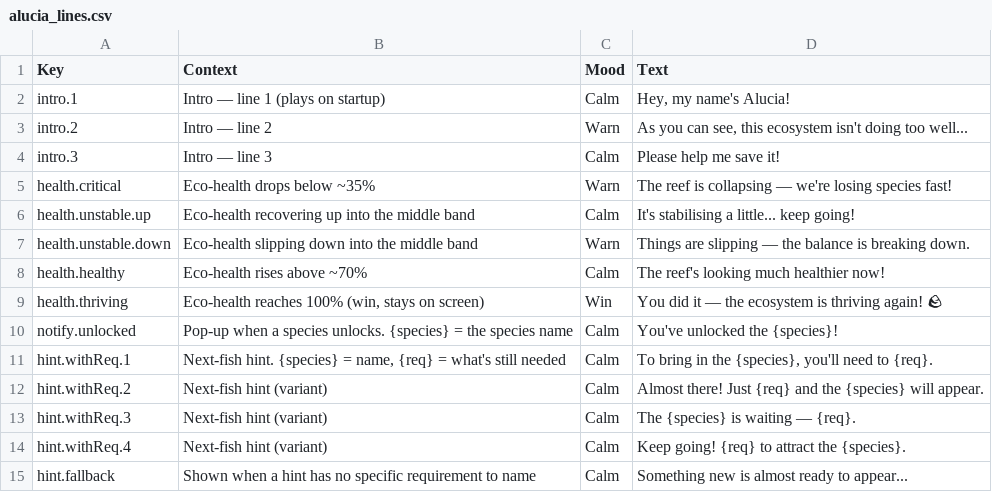
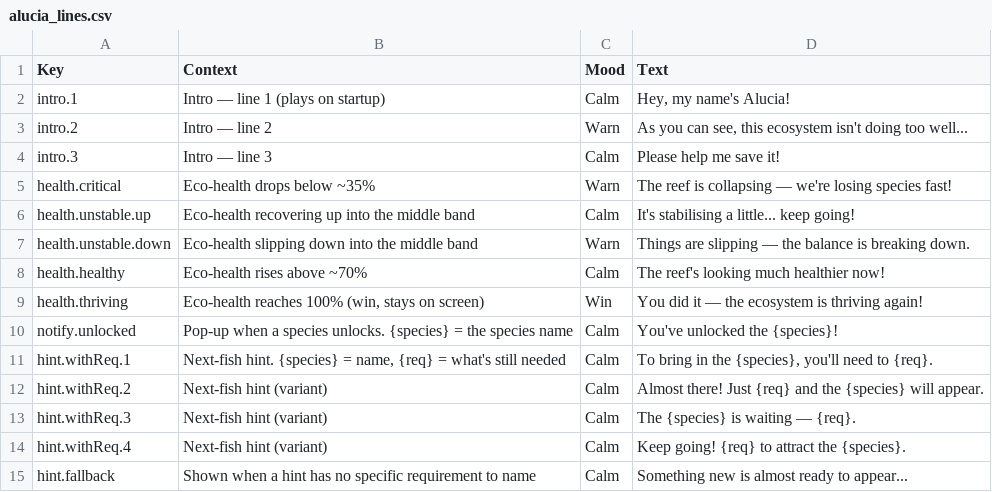
Before and after one commit to W3ngyaka/OceanX-MP, a CSV file: OceanX MP/Assets/StreamingAssets/alucia_lines.csv, drawn as a sheet.

```diff
--- a/OceanX MP/Assets/StreamingAssets/alucia_lines.csv
+++ b/OceanX MP/Assets/StreamingAssets/alucia_lines.csv
@@ -8,3 +8,3 @@ health.unstable.down,"Eco-health slipping down into the middle band",Warn,"Thing
 health.healthy,"Eco-health rises above ~70%",Calm,"The reef's looking much healthier now!"
-health.thriving,"Eco-health reaches 100% (win, stays on screen)",Win,"You did it — the ecosystem is thriving again! 🪨"
+health.thriving,"Eco-health reaches 100% (win, stays on screen)",Win,"You did it — the ecosystem is thriving again!"
 notify.unlocked,"Pop-up when a species unlocks. {species} = the species name",Calm,"You've unlocked the {species}!"
```
Also changed, not shown: 7 other files.
